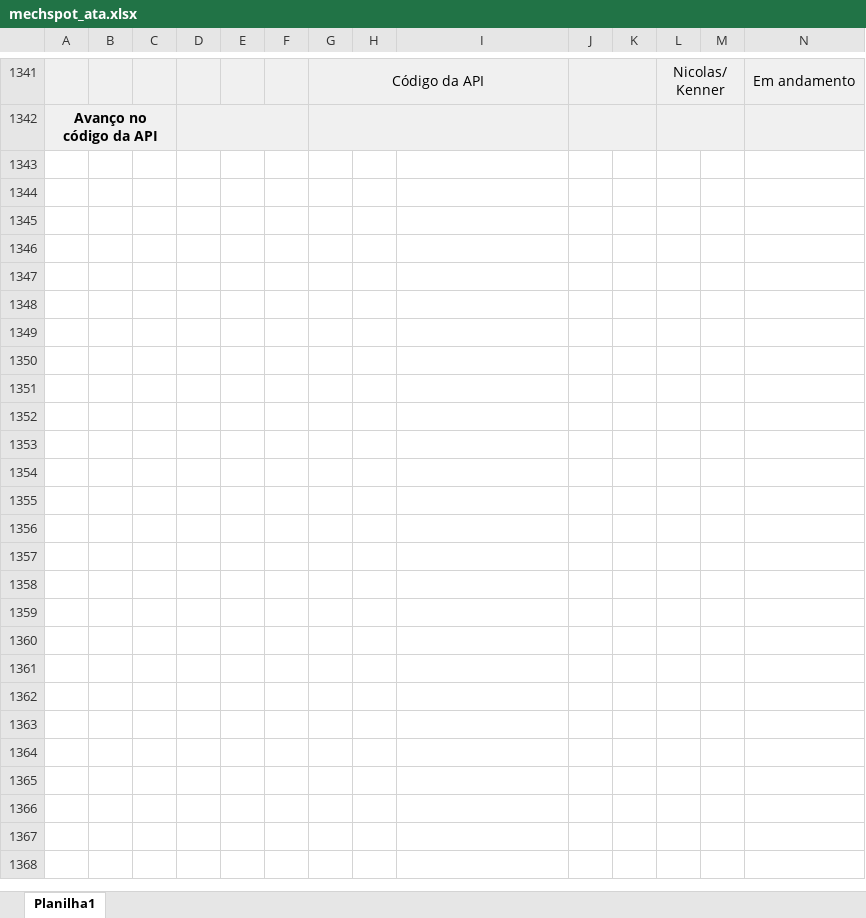
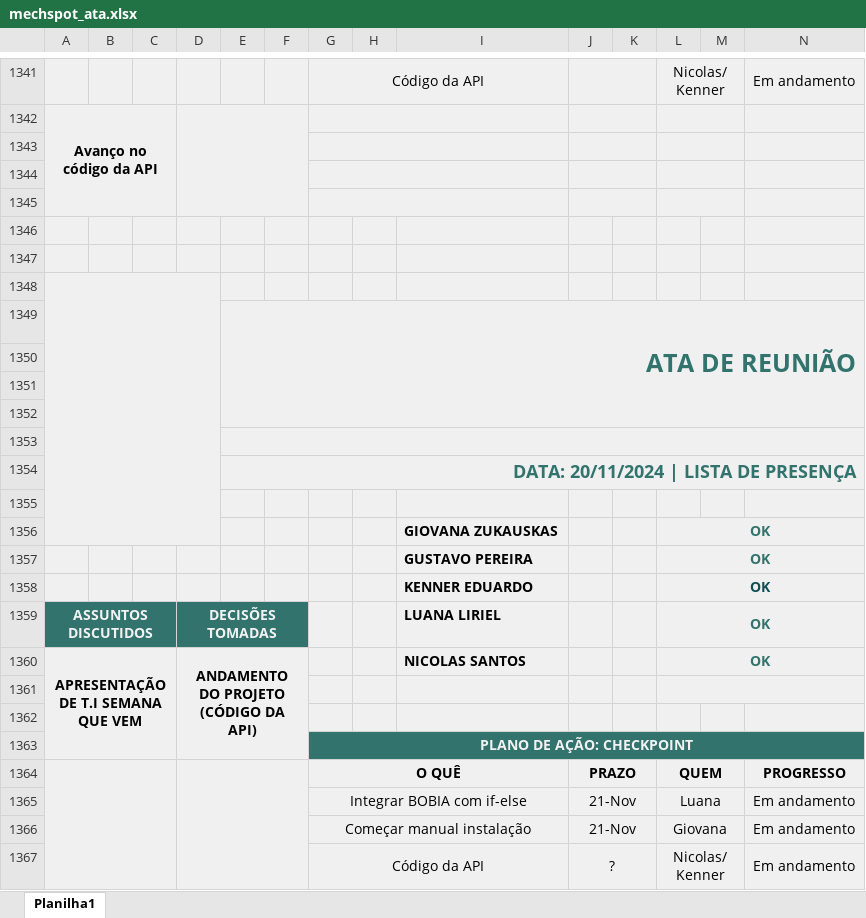
Before and after one commit to MechSpot/projeto-pi-sprint-2, an Excel workbook: documentacao/excel/mechspot_ata.xlsx, sheet Planilha1, drawn as a sheet; only a part is shown, gaps mark what is left out; values as stored, in another font and other column widths than the file's, no borders; charts and pictures not drawn; rows hold the shown columns only; the diff names each change by its address in the sheet, - before the commit and + after, or states it on an @@ line.

Commit message:
subindo ata 20/11

```diff
--- a/documentacao/excel/mechspot_ata.xlsx (sheet Planilha1)
+++ b/documentacao/excel/mechspot_ata.xlsx (sheet Planilha1)
+row 1343: (empty)
+row 1344: (empty)
+row 1345: (empty)
+row 1346: (empty)
+row 1347: (empty)
+row 1348: (empty)
+row 1349:  |  |  |  | ATA DE REUNIÃO
+row 1350: (empty)
+row 1351: (empty)
+row 1352: (empty)
+row 1353: (empty)
+row 1354:  |  |  |  | DATA: 20/11/2024 | LISTA DE PRESENÇA
+row 1355: (empty)
+row 1356:  |  |  |  |  |  |  |  | GIOVANA ZUKAUSKAS |  |  | OK
+row 1357:  |  |  |  |  |  |  |  | GUSTAVO PEREIRA |  |  | OK
+row 1358:  |  |  |  |  |  |  |  | KENNER EDUARDO |  |  | OK
+row 1359: ASSUNTOS DISCUTIDOS |  |  | DECISÕES TOMADAS |  |  |  |  | LUANA LIRIEL |  |  | OK
+row 1360: APRESENTAÇÃO DE T.I SEMANA QUE VEM |  |  | ANDAMENTO DO PROJETO (CÓDIGO DA API) |  |  |  |  | NICOLAS SANTOS |  |  | OK
+row 1361: (empty)
+row 1362: (empty)
+row 1363:  |  |  |  |  |  | PLANO DE AÇÃO: CHECKPOINT
+row 1364:  |  |  |  |  |  | O QUÊ |  |  | PRAZO |  | QUEM |  | PROGRESSO
+row 1365:  |  |  |  |  |  | Integrar BOBIA com if-else |  |  | 21-Nov |  | Luana |  | Em andamento
+row 1366:  |  |  |  |  |  | Começar manual instalação |  |  | 21-Nov |  | Giovana |  | Em andamento
+row 1367:  |  |  |  |  |  | Código da API |  |  | ? |  | Nicolas/Kenner |  | Em andamento
```
Also changed, not shown: charts or pictures.
